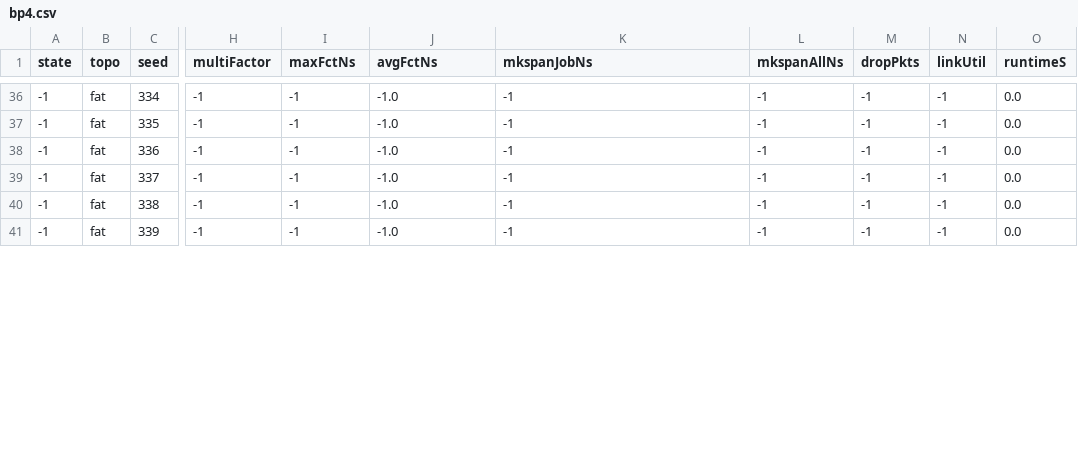
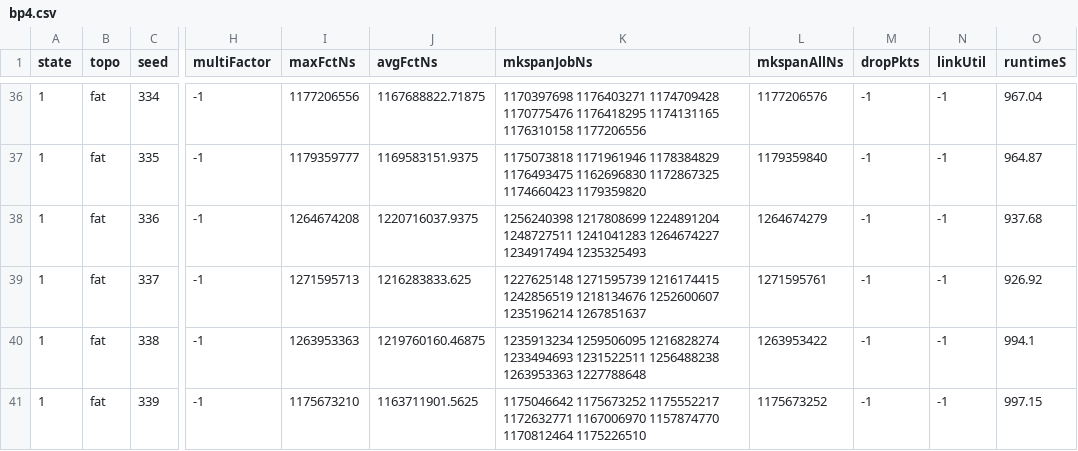
Before and after one commit to saberfeng/HPCC, a CSV file: simulation/mix/rand_offset/preliminary/bp4.csv, drawn as a sheet; only a part is shown, gaps mark what is left out; the diff covers the shown part only; the diff names each change by its address in the sheet, - before the commit and + after, or states it on an @@ line.

```diff
--- a/simulation/mix/rand_offset/preliminary/bp4.csv
+++ b/simulation/mix/rand_offset/preliminary/bp4.csv
-A36:A41 (state): -1
+A36:A41 (state): 1
-I36 (maxFctNs): -1
+I36 (maxFctNs): 1177206556
-J36 (avgFctNs): -1.0
+J36 (avgFctNs): 1167688822.71875
-K36 (mkspanJobNs): -1
+K36 (mkspanJobNs): 1170397698 1176403271 1174709428 1170775476 1176418295 1174131165 1176310158 1177206556
-L36 (mkspanAllNs): -1
+L36 (mkspanAllNs): 1177206576
-O36 (runtimeS): 0.0
+O36 (runtimeS): 967.04
-I37 (maxFctNs): -1
+I37 (maxFctNs): 1179359777
-J37 (avgFctNs): -1.0
+J37 (avgFctNs): 1169583151.9375
-K37 (mkspanJobNs): -1
+K37 (mkspanJobNs): 1175073818 1171961946 1178384829 1176493475 1162696830 1172867325 1174660423 1179359820
-L37 (mkspanAllNs): -1
+L37 (mkspanAllNs): 1179359840
-O37 (runtimeS): 0.0
+O37 (runtimeS): 964.87
-I38 (maxFctNs): -1
+I38 (maxFctNs): 1264674208
-J38 (avgFctNs): -1.0
+J38 (avgFctNs): 1220716037.9375
-K38 (mkspanJobNs): -1
+K38 (mkspanJobNs): 1256240398 1217808699 1224891204 1248727511 1241041283 1264674227 1234917494 1235325493
-L38 (mkspanAllNs): -1
+L38 (mkspanAllNs): 1264674279
-O38 (runtimeS): 0.0
+O38 (runtimeS): 937.68
-I39 (maxFctNs): -1
+I39 (maxFctNs): 1271595713
-J39 (avgFctNs): -1.0
+J39 (avgFctNs): 1216283833.625
-K39 (mkspanJobNs): -1
+K39 (mkspanJobNs): 1227625148 1271595739 1216174415 1242856519 1218134676 1252600607 1235196214 1267851637
-L39 (mkspanAllNs): -1
+L39 (mkspanAllNs): 1271595761
-O39 (runtimeS): 0.0
+O39 (runtimeS): 926.92
-I40 (maxFctNs): -1
+I40 (maxFctNs): 1263953363
-J40 (avgFctNs): -1.0
+J40 (avgFctNs): 1219760160.46875
-K40 (mkspanJobNs): -1
+K40 (mkspanJobNs): 1235913234 1259506095 1216828274 1233494693 1231522511 1256488238 1263953363 1227788648
-L40 (mkspanAllNs): -1
+L40 (mkspanAllNs): 1263953422
-O40 (runtimeS): 0.0
+O40 (runtimeS): 994.1
-I41 (maxFctNs): -1
+I41 (maxFctNs): 1175673210
-J41 (avgFctNs): -1.0
+J41 (avgFctNs): 1163711901.5625
-K41 (mkspanJobNs): -1
+K41 (mkspanJobNs): 1175046642 1175673252 1175552217 1172632771 1167006970 1157874770 1170812464 1175226510
-L41 (mkspanAllNs): -1
+L41 (mkspanAllNs): 1175673252
-O41 (runtimeS): 0.0
+O41 (runtimeS): 997.15
```
Also changed, not shown: 103 edited cells elsewhere in this file, 24 other files.
